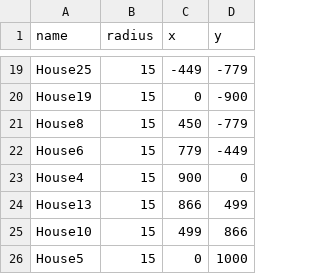
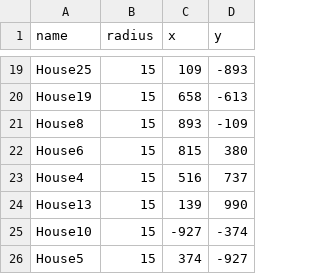
Before and after one commit to xdanielsb/charts, a CSV file: data/b3_1.csv, drawn as a sheet; only a part is shown, gaps mark what is left out; the diff covers the shown part only; the diff names each change by its address in the sheet, - before the commit and + after, or states it on an @@ line.

```diff
--- a/data/b3_1.csv
+++ b/data/b3_1.csv
-C19 (x): -449
+C19 (x): 109
-D19 (y): -779
+D19 (y): -893
-C20 (x): 0
+C20 (x): 658
-D20 (y): -900
+D20 (y): -613
-C21 (x): 450
+C21 (x): 893
-D21 (y): -779
+D21 (y): -109
-C22 (x): 779
+C22 (x): 815
-D22 (y): -449
+D22 (y): 380
-C23 (x): 900
+C23 (x): 516
-D23 (y): 0
+D23 (y): 737
-C24 (x): 866
+C24 (x): 139
-D24 (y): 499
+D24 (y): 990
-C25 (x): 499
+C25 (x): -927
-D25 (y): 866
+D25 (y): -374
-C26 (x): 0
+C26 (x): 374
-D26 (y): 1000
+D26 (y): -927
```
Also changed, not shown: 32 edited cells elsewhere in this file, data/b3_2.csv, 1 other file.
